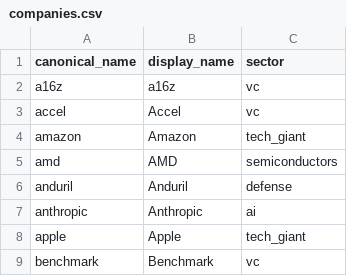
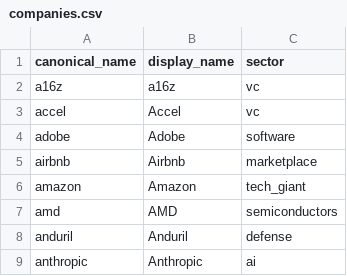
Before and after one commit to realwadezhou/tech_money_tracker, a CSV file: data/reference/companies/companies.csv, drawn as a sheet; only a part is shown; the shorter side is filled out with more unchanged rows; the diff covers the shown part only; the diff names each change by its address in the sheet, - before the commit and + after, or states it on an @@ line.

```diff
--- a/data/reference/companies/companies.csv
+++ b/data/reference/companies/companies.csv
+row 4: adobe | Adobe | software
+row 5: airbnb | Airbnb | marketplace
```
Also changed, not shown: 47 added rows elsewhere in this file, 14 other files.
